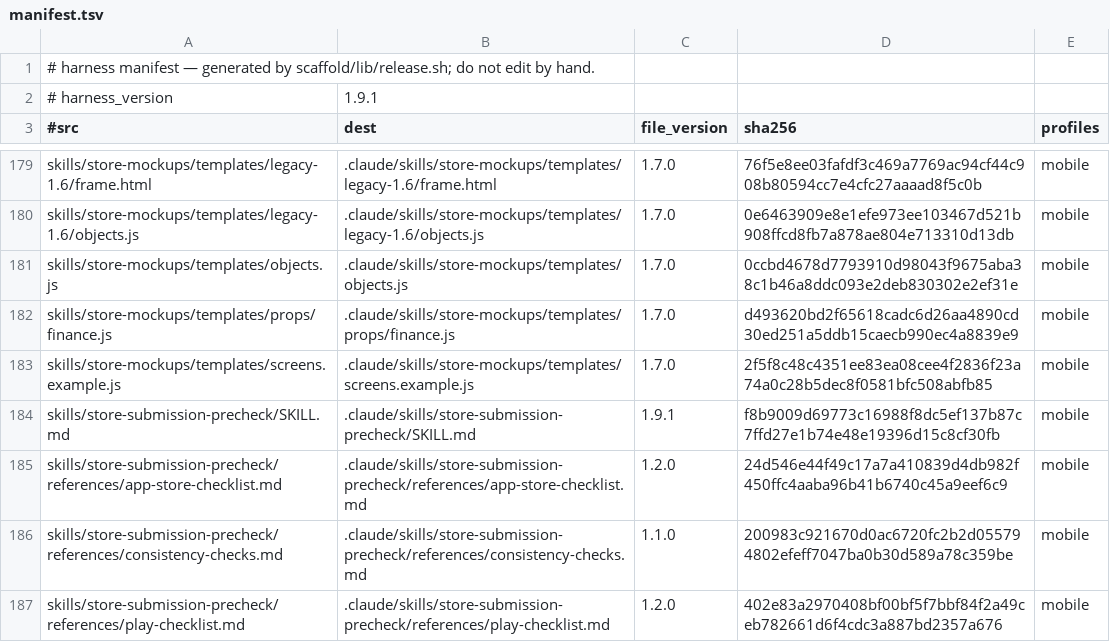
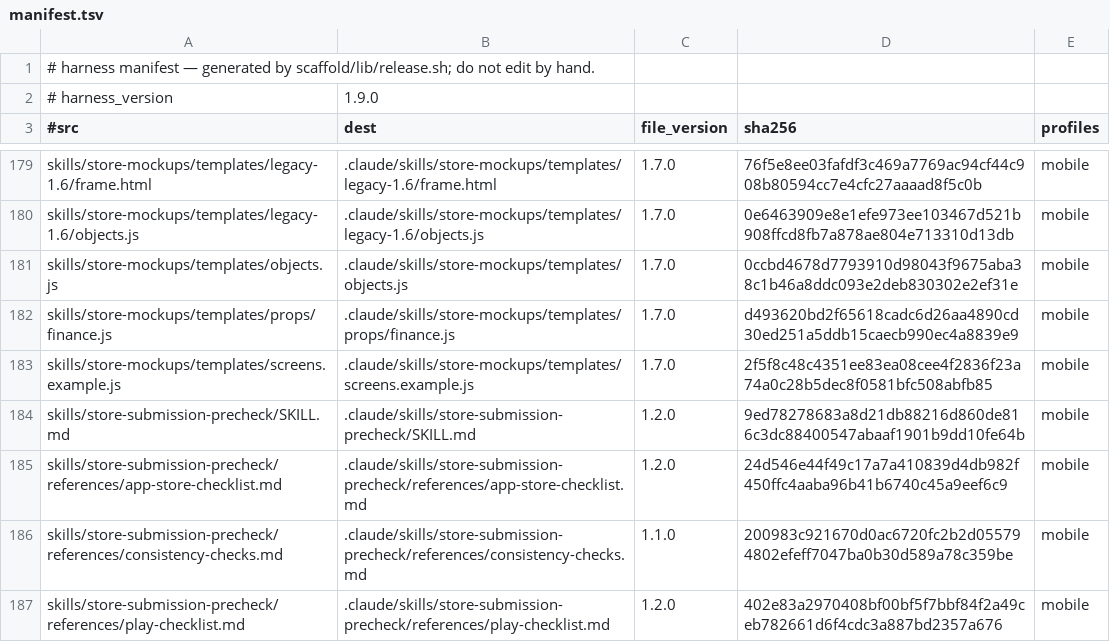
Before and after one commit to Albiee007/quantqbit-claude-rules, a TSV file: harness/manifest.tsv, drawn as a sheet; only a part is shown, gaps mark what is left out; the diff covers the shown part only.

```diff
--- a/harness/manifest.tsv
+++ b/harness/manifest.tsv
@@ -1,3 +1,3 @@
 # harness manifest — generated by scaffold/lib/release.sh; do not edit by hand.
-# harness_version	1.9.1
+# harness_version	1.9.0
 #src	dest	file_version	sha256	profiles
@@ -183,3 +183,3 @@ skills/store-mockups/templates/props/finance.js	.claude/skills/store-mockups/tem
 skills/store-mockups/templates/screens.example.js	.claude/skills/store-mockups/templates/screens.example.js	1.7.0	2f5f8c48c4351ee83ea08cee4f2836f23a74a0c28b5dec8f0581bfc508abfb85	mobile
-skills/store-submission-precheck/SKILL.md	.claude/skills/store-submission-precheck/SKILL.md	1.9.1	f8b9009d69773c16988f8dc5ef137b87c7ffd27e1b74e48e19396d15c8cf30fb	mobile
+skills/store-submission-precheck/SKILL.md	.claude/skills/store-submission-precheck/SKILL.md	1.2.0	9ed78278683a8d21db88216d860de816c3dc88400547abaaf1901b9dd10fe64b	mobile
 skills/store-submission-precheck/references/app-store-checklist.md	.claude/skills/store-submission-precheck/references/app-store-checklist.md	1.2.0	24d546e44f49c17a7a410839d4db982f450ffc4aaba96b41b6740c45a9eef6c9	mobile
```
Also changed, not shown: 1 removed row and 34 edited cells elsewhere in this file, 25 other files.
